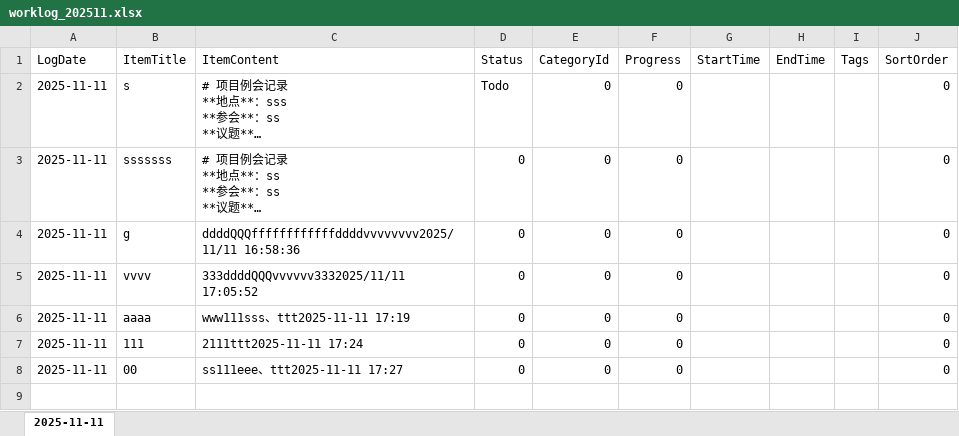
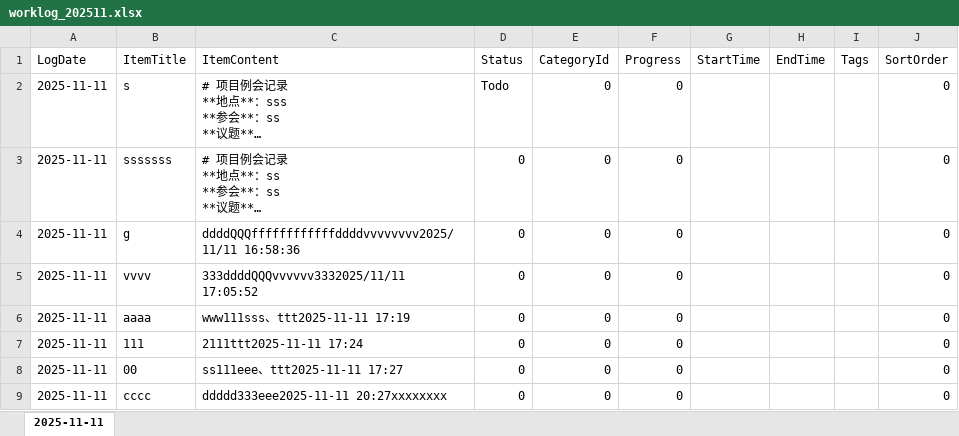
Before and after one commit to Abgetrennter/WorkingLog, an Excel workbook: WorkLogApp.UI/bin/Debug/Data/worklog_202511.xlsx, sheet 2025-11-11, drawn as a sheet; long unchanged cells end in …; values as stored, in another font and other column widths than the file's, no borders; the diff names each change by its address in the sheet, - before the commit and + after, or states it on an @@ line.

```diff
--- a/WorkLogApp.UI/bin/Debug/Data/worklog_202511.xlsx (sheet 2025-11-11)
+++ b/WorkLogApp.UI/bin/Debug/Data/worklog_202511.xlsx (sheet 2025-11-11)
+row 9: 2025-11-11 | cccc | ddddd333eee2025-11-11 20:27xxxxxxxx | 0 | 0 | 0 |  |  |  | 0
```
Also changed, not shown: 23 other files.
